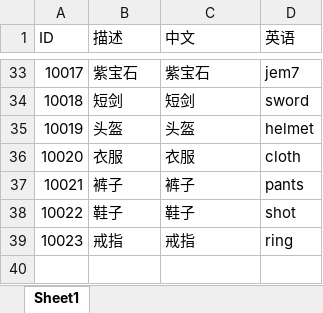
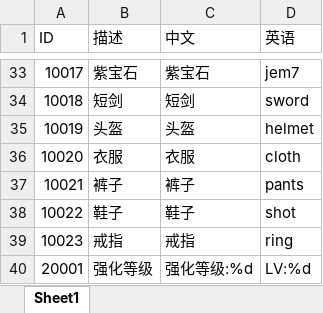
Before and after one commit to kelvin7feng/excel2lua, an Excel workbook: src/language.xlsx, sheet Sheet1, drawn as a sheet; only a part is shown, gaps mark what is left out; values as stored, in another font and other column widths than the file's, no borders; the diff names each change by its address in the sheet, - before the commit and + after, or states it on an @@ line.

```diff
--- a/src/language.xlsx (sheet Sheet1)
+++ b/src/language.xlsx (sheet Sheet1)
+row 40: 20001 | 强化等级 | 强化等级:%d | LV:%d
```
Also changed, not shown: src/equipLevelUp.xlsx, 5 other files.
